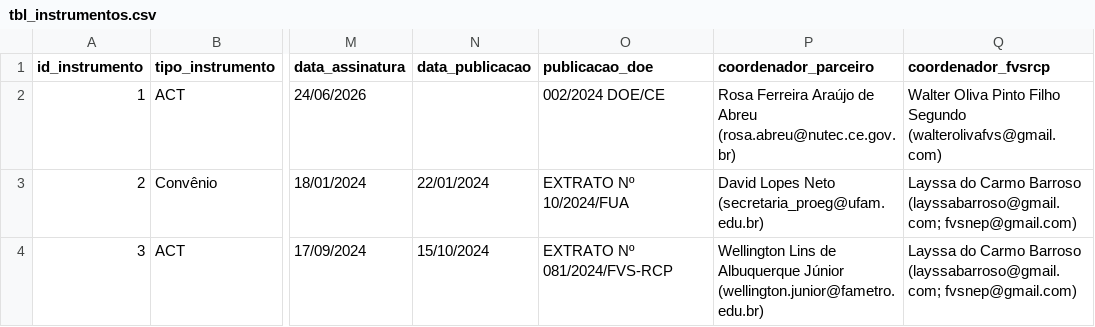
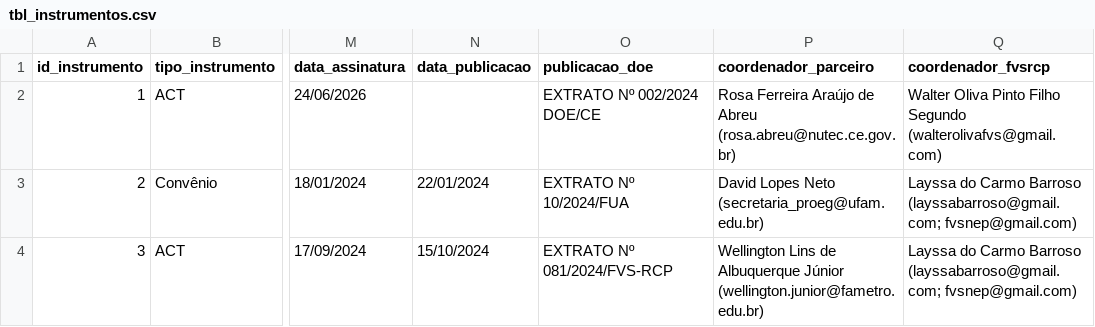
Before and after one commit to DEPI-FVS-RCP/Controle_de_Acordos_de_Cooperacao_Tecnica_e_Convenio_DEPI_FVS_RCP, a CSV file: data/tbl_instrumentos.csv, drawn as a sheet; only a part is shown, gaps mark what is left out; the diff names each change by its address in the sheet, - before the commit and + after, or states it on an @@ line.

Commit message:
Add files via upload

```diff
--- a/data/tbl_instrumentos.csv
+++ b/data/tbl_instrumentos.csv
-O2 (publicacao_doe): 002/2024 DOE/CE
+O2 (publicacao_doe): EXTRATO Nº 002/2024 DOE/CE
```
